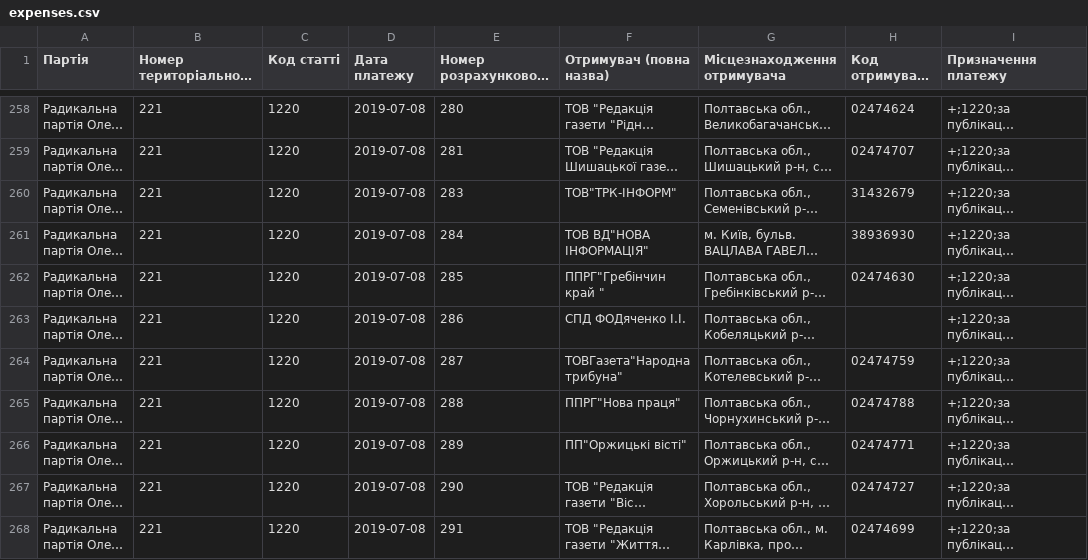
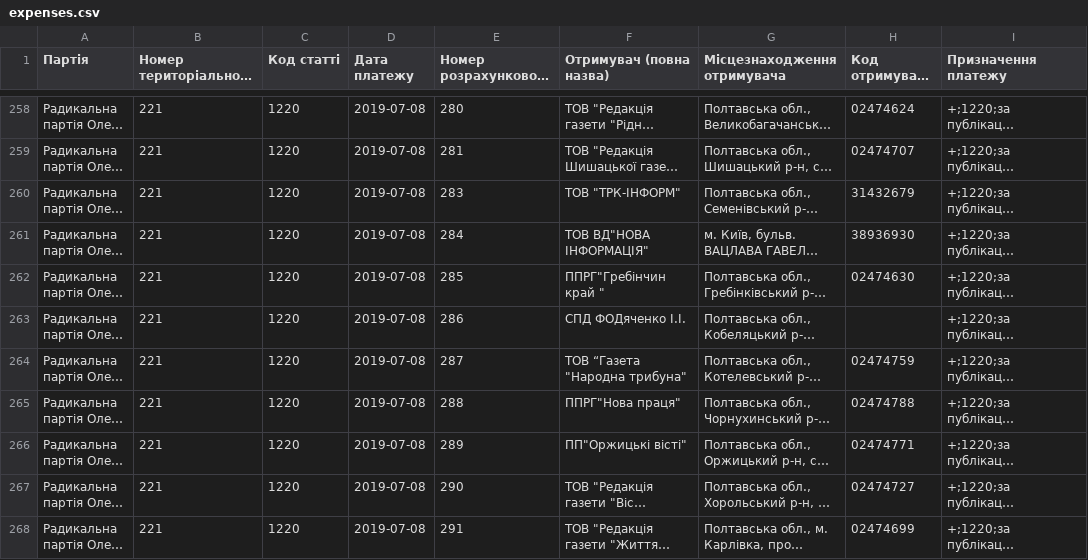
Before and after one commit to chesnolabs/election2019_party_reports_data, a CSV file: Радикальна партія/expenses.csv, drawn as a sheet; only a part is shown, gaps mark what is left out; long unchanged cells end in …; the diff covers the shown part only; the diff names each change by its address in the sheet, - before the commit and + after, or states it on an @@ line.

```diff
--- a/Радикальна партія/expenses.csv
+++ b/Радикальна партія/expenses.csv
-F260 (Отримувач (повна назва)): ТОВ"ТРК-ІНФОРМ"
+F260 (Отримувач (повна назва)): ТОВ "ТРК-ІНФОРМ"
-F264 (Отримувач (повна назва)): ТОВГазета"Народна трибуна"
+F264 (Отримувач (повна назва)): ТОВ “Газета "Народна трибуна"
```
Also changed, not shown: 67 edited cells elsewhere in this file, Батьківщина/donations.csv, Батьківщина/expenses.csv, 14 other files.
